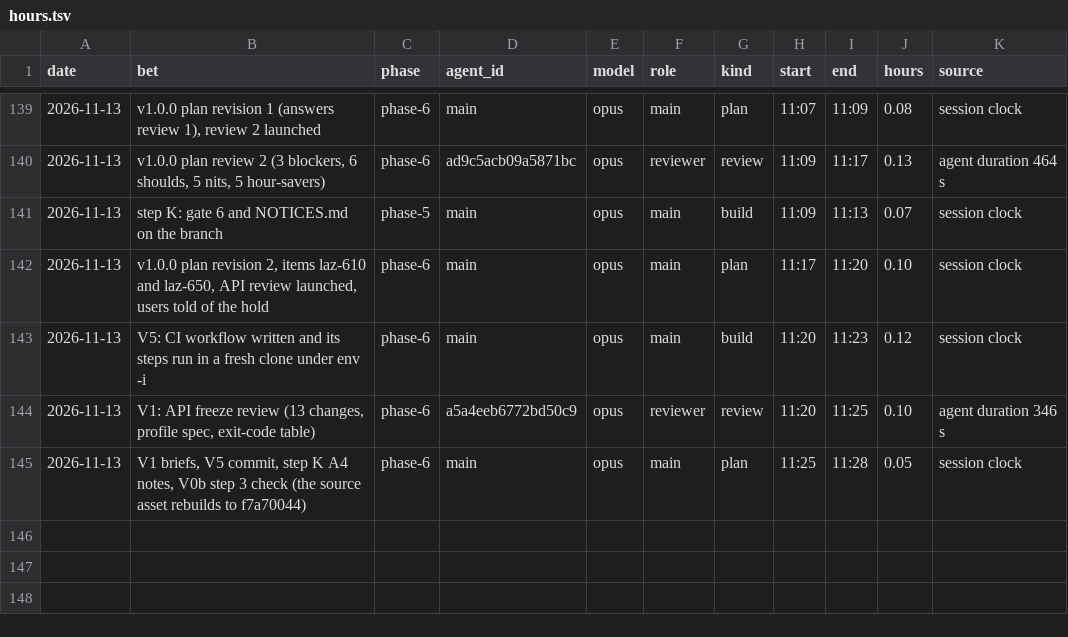
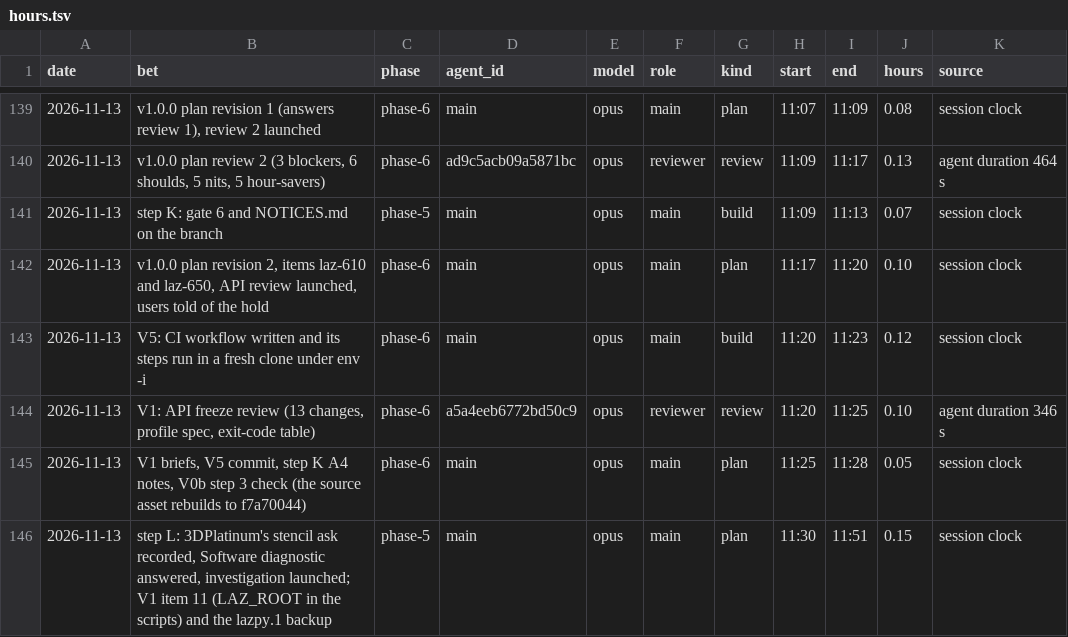
Before and after one commit to GuyShtainer/libazahar-py, a TSV file: docs/hours.tsv, drawn as a sheet; only a part is shown, gaps mark what is left out; the diff names each change by its address in the sheet, - before the commit and + after, or states it on an @@ line.

```diff
--- a/docs/hours.tsv
+++ b/docs/hours.tsv
+row 146: 2026-11-13 | step L: 3DPlatinum's stencil ask recorded, Software diagnostic answered, investigation launched; V1 item 11 (LAZ_ROOT in the scripts) and the lazpy.1 backup | phase-5 | main | opus | main | plan | 11:30 | 11:51 | 0.15 | session clock
```
Also changed, not shown: 5 other files.
